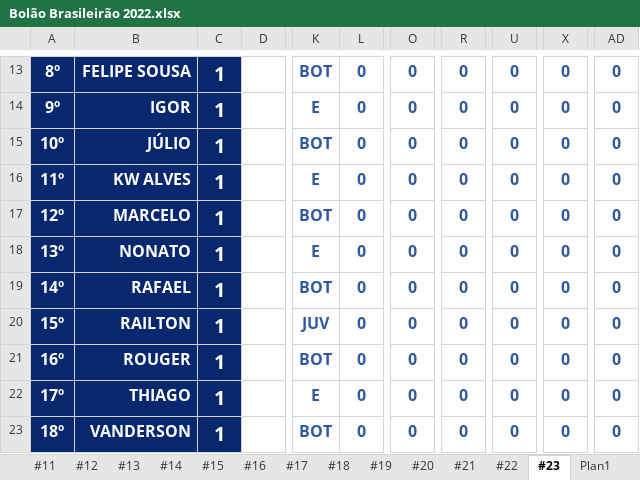
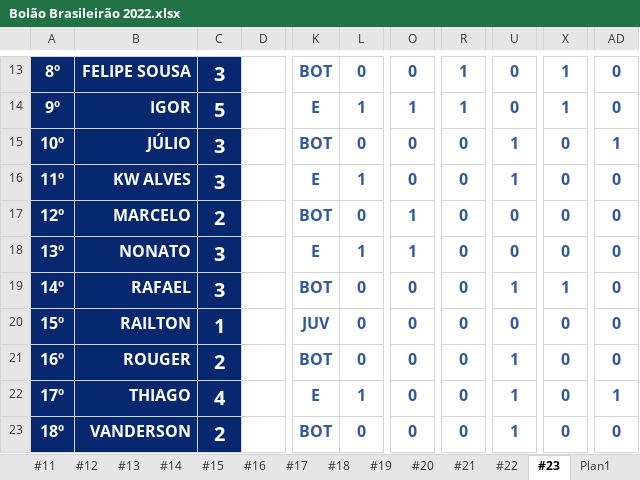
Before and after one commit to thiagogagliari/bolaobrasileirao, an Excel workbook: Bolão Brasileirão 2022.xlsx, sheet #23, drawn as a sheet; only a part is shown, gaps mark what is left out; values as stored, in another font and other column widths than the file's, no borders; charts and pictures and conditional formats not drawn; the diff covers the shown part only; the diff names each change by its address in the sheet, - before the commit and + after, or states it on an @@ line.

```diff
--- a/Bolão Brasileirão 2022.xlsx (sheet #23)
+++ b/Bolão Brasileirão 2022.xlsx (sheet #23)
-C13: 1
+C13: 3
-R13:R14: 0
+R13:R14: 1
-X13:X14: 0
+X13:X14: 1
-C14: 1
+C14: 5
-L14: 0
+L14: 1
-O14: 0
+O14: 1
-C15:C16: 1
+C15:C16: 3
-U15:U16: 0
+U15:U16: 1
-AD15: 0
+AD15: 1
-L16: 0
+L16: 1
-C17: 1
+C17: 2
-O17:O18: 0
+O17:O18: 1
-C18:C19: 1
+C18:C19: 3
-L18: 0
+L18: 1
-U19: 0
+U19: 1
-X19: 0
+X19: 1
-C21: 1
+C21: 2
-U21:U23: 0
+U21:U23: 1
-C22: 1
+C22: 4
-L22: 0
+L22: 1
-AD22: 0
+AD22: 1
-C23: 1
+C23: 2
```
Also changed, not shown: 1 added row, 1 removed row and 40 edited cells elsewhere in this sheet, 1 other file.
